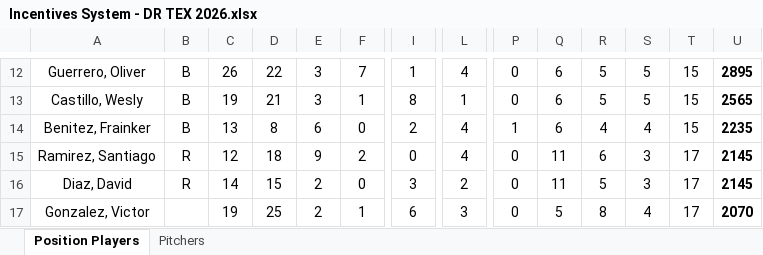
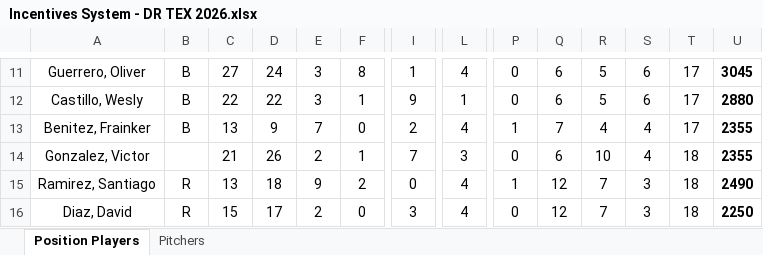
Before and after one commit to AlfredoGIIB/rangers-incentive-league, an Excel workbook: Incentives System - DR TEX 2026.xlsx, sheet Position Players, drawn as a sheet; only a part is shown, gaps mark what is left out; values as stored, in another font and other column widths than the file's, no borders; charts and pictures and conditional formats not drawn; removed rows and columns are numbered as before the commit, all else as after; rows hold the shown columns only; the diff covers the shown part only; the diff names each change by its address in the sheet, - before the commit and + after, or states it on an @@ line.

```diff
--- a/Incentives System - DR TEX 2026.xlsx (sheet Position Players)
+++ b/Incentives System - DR TEX 2026.xlsx (sheet Position Players)
-C11: 26
+C11: 27
-D11: 22
+D11: 24
-F11: 7
+F11: 8
-S11:S12: 5
+S11:S12: 6
-T11:T13: 15
+T11:T13: 17
-U11: 2895
+U11: 3045
-C12: 19
+C12: 22
-D12: 21
+D12: 22
-I12: 8
+I12: 9
-U12: 2565
+U12: 2880
-D13: 8
+D13: 9
-E13: 6
+E13: 7
-Q13: 6
+Q13: 7
-U13: 2235
+U13: 2355
+row 14: Gonzalez, Victor | R | 21 | 26 | 2 | 1 | 7 | 3 | 0 | 6 | 10 | 4 | 18 | 2355
-C15: 12
+C15: 13
-P15: 0
+P15: 1
-Q15:Q16: 11
+Q15:Q16: 12
-R15: 6
+R15: 7
-T15:T16: 17
+T15:T16: 18
-U15: 2145
+U15: 2490
-C16: 14
+C16: 15
-D16: 15
+D16: 17
-L16: 2
+L16: 4
-R16: 5
+R16: 7
-U16: 2145
+U16: 2250
-row 17: Gonzalez, Victor | R | 19 | 25 | 2 | 1 | 6 | 3 | 0 | 5 | 8 | 4 | 17 | 2070
```
Also changed, not shown: 8 added rows, 9 removed rows and 99 edited cells elsewhere in this sheet, sheet Pitchers.
